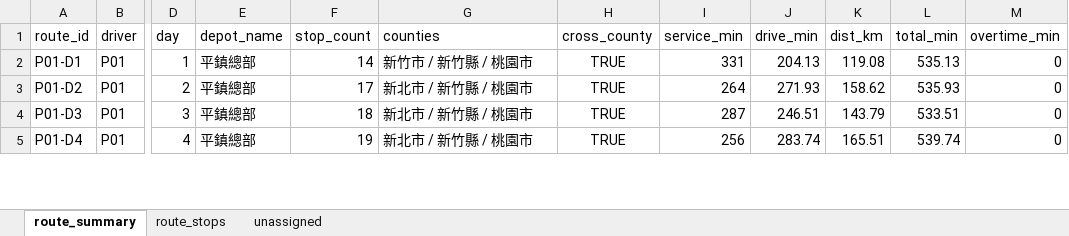
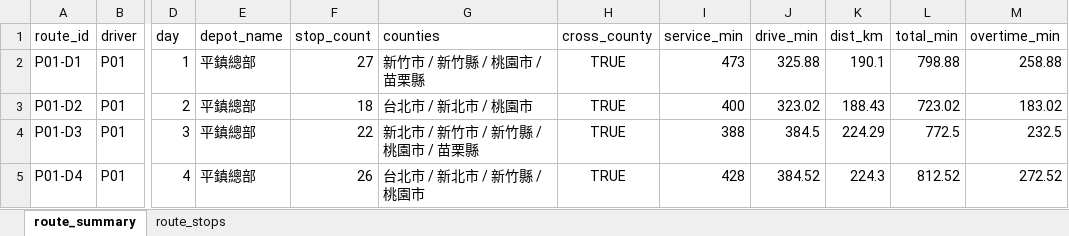
Before and after one commit to 11246018-beep/wc-route-planning, an Excel workbook: output/Weekly_Schedule_Summary_compact.xlsx, sheet route_summary, drawn as a sheet; only a part is shown, gaps mark what is left out; values as stored, in another font and other column widths than the file's, no borders; the diff covers the shown part only; the diff names each change by its address in the sheet, - before the commit and + after, or states it on an @@ line.

```diff
--- a/output/Weekly_Schedule_Summary_compact.xlsx (sheet route_summary)
+++ b/output/Weekly_Schedule_Summary_compact.xlsx (sheet route_summary)
-sheet tab: unassigned
-F2 (stop_count): 14
+F2 (stop_count): 27
-G2 (counties): 新竹市 / 新竹縣 / 桃園市
+G2 (counties): 新竹市 / 新竹縣 / 桃園市 / 苗栗縣
-I2 (service_min): 331
+I2 (service_min): 473
-J2 (drive_min): 204.13
+J2 (drive_min): 325.88
-K2 (dist_km): 119.08
+K2 (dist_km): 190.1
-L2 (total_min): 535.13
+L2 (total_min): 798.88
-M2 (overtime_min): 0
+M2 (overtime_min): 258.88
-F3 (stop_count): 17
+F3 (stop_count): 18
-G3 (counties): 新北市 / 新竹縣 / 桃園市
+G3 (counties): 台北市 / 新北市 / 桃園市
-I3 (service_min): 264
+I3 (service_min): 400
-J3 (drive_min): 271.93
+J3 (drive_min): 323.02
-K3 (dist_km): 158.62
+K3 (dist_km): 188.43
-L3 (total_min): 535.93
+L3 (total_min): 723.02
-M3 (overtime_min): 0
+M3 (overtime_min): 183.02
-F4 (stop_count): 18
+F4 (stop_count): 22
-G4 (counties): 新北市 / 新竹縣 / 桃園市
+G4 (counties): 新北市 / 新竹市 / 新竹縣 / 桃園市 / 苗栗縣
-I4 (service_min): 287
+I4 (service_min): 388
-J4 (drive_min): 246.51
+J4 (drive_min): 384.5
-K4 (dist_km): 143.79
+K4 (dist_km): 224.29
-L4 (total_min): 533.51
+L4 (total_min): 772.5
-M4 (overtime_min): 0
+M4 (overtime_min): 232.5
-F5 (stop_count): 19
+F5 (stop_count): 26
-G5 (counties): 新北市 / 新竹縣 / 桃園市
+G5 (counties): 台北市 / 新北市 / 新竹縣 / 桃園市
-I5 (service_min): 256
+I5 (service_min): 428
-J5 (drive_min): 283.74
+J5 (drive_min): 384.52
-K5 (dist_km): 165.51
+K5 (dist_km): 224.3
-L5 (total_min): 539.74
+L5 (total_min): 812.52
-M5 (overtime_min): 0
+M5 (overtime_min): 272.52
```
Also changed, not shown: 543 edited cells elsewhere in this sheet, sheet route_stops, output/Daily_Route_Summary.xlsx, output/Daily_Route_Summary_normal.xlsx, 26 other files.
